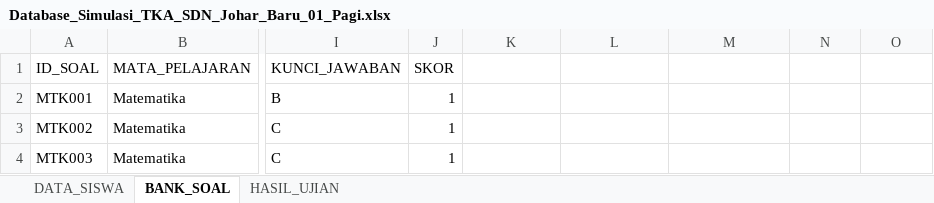
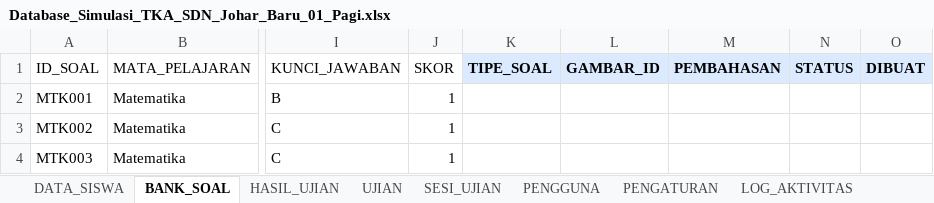
Before and after one commit to mistersupri/simulasi-tka, an Excel workbook: database/Database_Simulasi_TKA_SDN_Johar_Baru_01_Pagi.xlsx, sheet BANK_SOAL, drawn as a sheet; only a part is shown, gaps mark what is left out; values as stored, in another font and other column widths than the file's, no borders; the diff names each change by its address in the sheet, - before the commit and + after, or states it on an @@ line.

```diff
--- a/database/Database_Simulasi_TKA_SDN_Johar_Baru_01_Pagi.xlsx (sheet BANK_SOAL)
+++ b/database/Database_Simulasi_TKA_SDN_Johar_Baru_01_Pagi.xlsx (sheet BANK_SOAL)
+sheet tab: UJIAN
+sheet tab: SESI_UJIAN
+sheet tab: PENGGUNA
+sheet tab: PENGATURAN
+sheet tab: LOG_AKTIVITAS
-K1: (empty)
+K1: TIPE_SOAL
-K1:O1 fill: none
+K1:O1 fill: #DBEAFE
-L1: (empty)
+L1: GAMBAR_ID
-M1: (empty)
+M1: PEMBAHASAN
-N1: (empty)
+N1: STATUS
-O1: (empty)
+O1: DIBUAT
```
Also changed, not shown: sheet HASIL_UJIAN, sheet DATA_SISWA, 21 other files.
